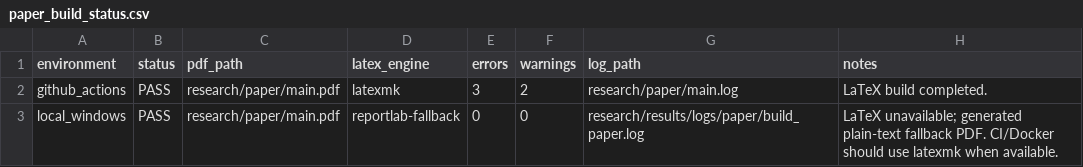
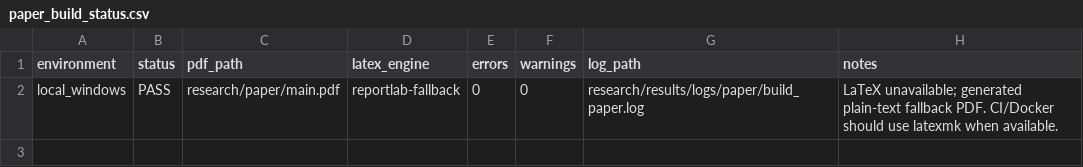
Before and after one commit to Tylerlee102/novel-arm, a CSV file: research/results/paper_build_status.csv, drawn as a sheet; the diff names each change by its address in the sheet, - before the commit and + after, or states it on an @@ line.

```diff
--- a/research/results/paper_build_status.csv
+++ b/research/results/paper_build_status.csv
-row 2: github_actions | PASS | research/paper/main.pdf | latexmk | 3 | 2 | research/paper/main.log | LaTeX build completed.
```
Also changed, not shown: research/results/copper_public_artifact_manifest_20260620.csv, research/results/stronger_claim_audit.csv, 15 other files.
